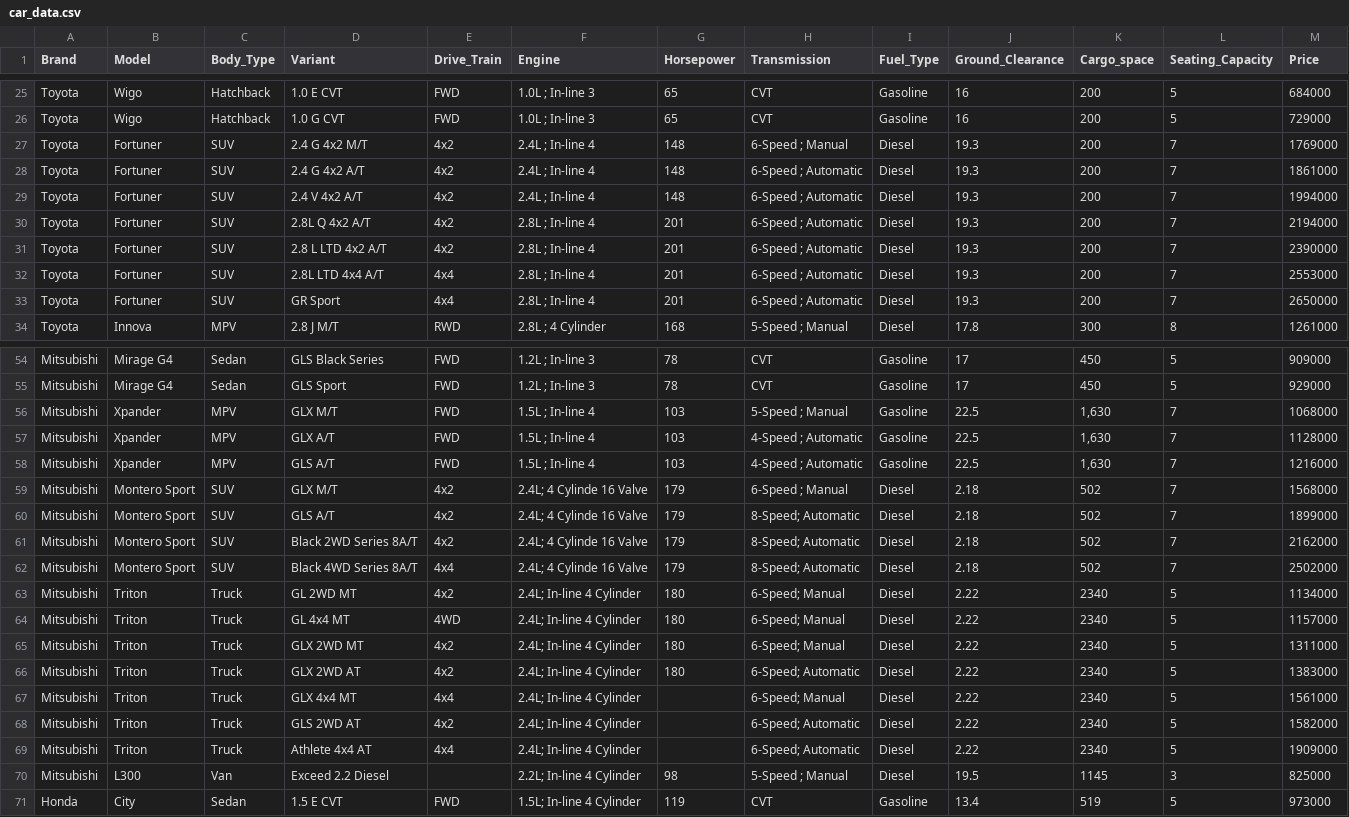
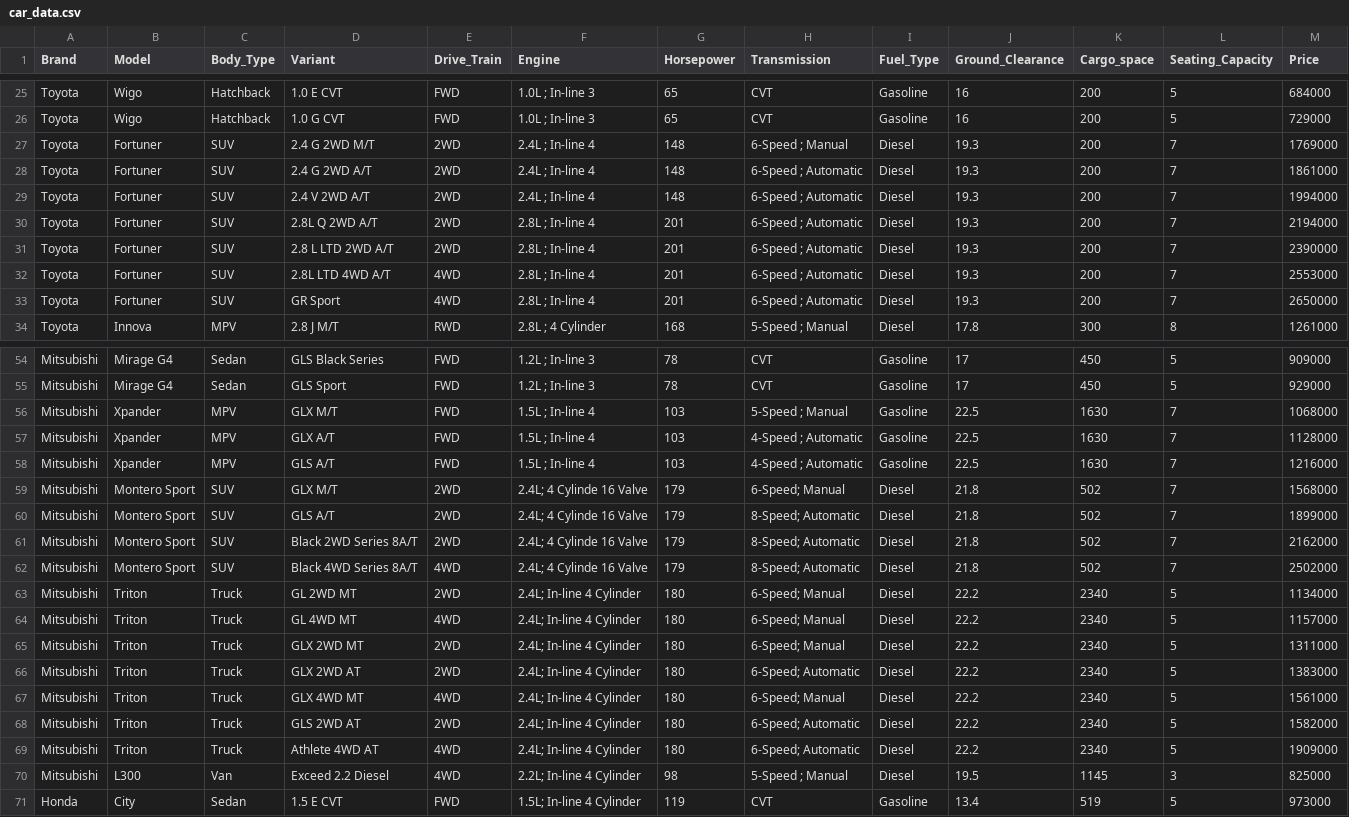
Before and after one commit to str1ker577/RideMatch-Prototype, a CSV file: car_data.csv, drawn as a sheet; only a part is shown, gaps mark what is left out; the diff covers the shown part only.

```diff
--- a/car_data.csv
+++ b/car_data.csv
@@ -26,9 +26,9 @@ Toyota,Wigo,Hatchback,1.0 E CVT,FWD,1.0L ; In-line 3,65,CVT,Gasoline,16,200,5,68
 Toyota,Wigo,Hatchback,1.0 G CVT,FWD,1.0L ; In-line 3,65,CVT,Gasoline,16,200,5,729000
-Toyota,Fortuner,SUV,2.4 G 4x2 M/T,4x2,2.4L ; In-line 4,148,6-Speed ; Manual,Diesel,19.3,200,7,1769000
-Toyota,Fortuner,SUV,2.4 G 4x2 A/T,4x2,2.4L ; In-line 4,148,6-Speed ; Automatic,Diesel,19.3,200,7,1861000
-Toyota,Fortuner,SUV,2.4 V 4x2 A/T,4x2,2.4L ; In-line 4,148,6-Speed ; Automatic,Diesel,19.3,200,7,1994000
-Toyota,Fortuner,SUV,2.8L Q 4x2 A/T,4x2,2.8L ; In-line 4,201,6-Speed ; Automatic,Diesel,19.3,200,7,2194000
-Toyota,Fortuner,SUV,2.8 L LTD 4x2 A/T,4x2,2.8L ; In-line 4,201,6-Speed ; Automatic,Diesel,19.3,200,7,2390000
-Toyota,Fortuner,SUV,2.8L LTD 4x4 A/T,4x4,2.8L ; In-line 4,201,6-Speed ; Automatic,Diesel,19.3,200,7,2553000
-Toyota,Fortuner,SUV,GR Sport,4x4,2.8L ; In-line 4,201,6-Speed ; Automatic,Diesel,19.3,200,7,2650000
+Toyota,Fortuner,SUV,2.4 G 2WD M/T,2WD,2.4L ; In-line 4,148,6-Speed ; Manual,Diesel,19.3,200,7,1769000
+Toyota,Fortuner,SUV,2.4 G 2WD A/T,2WD,2.4L ; In-line 4,148,6-Speed ; Automatic,Diesel,19.3,200,7,1861000
+Toyota,Fortuner,SUV,2.4 V 2WD A/T,2WD,2.4L ; In-line 4,148,6-Speed ; Automatic,Diesel,19.3,200,7,1994000
+Toyota,Fortuner,SUV,2.8L Q 2WD A/T,2WD,2.8L ; In-line 4,201,6-Speed ; Automatic,Diesel,19.3,200,7,2194000
+Toyota,Fortuner,SUV,2.8 L LTD 2WD A/T,2WD,2.8L ; In-line 4,201,6-Speed ; Automatic,Diesel,19.3,200,7,2390000
+Toyota,Fortuner,SUV,2.8L LTD 4WD A/T,4WD,2.8L ; In-line 4,201,6-Speed ; Automatic,Diesel,19.3,200,7,2553000
+Toyota,Fortuner,SUV,GR Sport,4WD,2.8L ; In-line 4,201,6-Speed ; Automatic,Diesel,19.3,200,7,2650000
 Toyota,Innova,MPV,2.8 J M/T,RWD,2.8L ; 4 Cylinder,168,5-Speed ; Manual,Diesel,17.8,300,8,1261000
@@ -55,17 +55,17 @@ Mitsubishi,Mirage G4,Sedan,GLS Black Series,FWD,1.2L ; In-line 3,78,CVT,Gasoline
 Mitsubishi,Mirage G4,Sedan,GLS Sport,FWD,1.2L ; In-line 3,78,CVT,Gasoline,17,450,5,929000
-Mitsubishi,Xpander,MPV,GLX M/T,FWD,1.5L ; In-line 4,103,5-Speed ; Manual,Gasoline,22.5,"1,630",7,1068000
-Mitsubishi,Xpander,MPV,GLX A/T,FWD,1.5L ; In-line 4,103,4-Speed ; Automatic,Gasoline,22.5,"1,630",7,1128000
-Mitsubishi,Xpander,MPV,GLS A/T,FWD,1.5L ; In-line 4,103,4-Speed ; Automatic,Gasoline,22.5,"1,630",7,1216000
-Mitsubishi,Montero Sport,SUV,GLX M/T,4x2,2.4L;  4 Cylinde 16 Valve,179,6-Speed ; Manual,Diesel,2.18,502,7,1568000
-Mitsubishi,Montero Sport,SUV,GLS A/T,4x2,2.4L;  4 Cylinde 16 Valve,179,8-Speed; Automatic,Diesel,2.18,502,7,1899000
-Mitsubishi,Montero Sport,SUV,Black 2WD Series 8A/T,4x2,2.4L;  4 Cylinde 16 Valve,179,8-Speed; Automatic,Diesel,2.18,502,7,2162000
-Mitsubishi,Montero Sport,SUV,Black 4WD Series 8A/T,4x4,2.4L;  4 Cylinde 16 Valve,179,8-Speed; Automatic,Diesel,2.18,502,7,2502000
-Mitsubishi,Triton,Truck,GL 2WD MT,4x2,2.4L; In-line 4 Cylinder,180,6-Speed; Manual,Diesel,2.22,2340,5,1134000
-Mitsubishi,Triton,Truck,GL 4x4 MT,4WD,2.4L; In-line 4 Cylinder,180,6-Speed; Manual,Diesel,2.22,2340,5,1157000
-Mitsubishi,Triton,Truck,GLX 2WD MT,4x2,2.4L; In-line 4 Cylinder,180,6-Speed; Manual,Diesel,2.22,2340,5,1311000
-Mitsubishi,Triton,Truck,GLX 2WD AT,4x2,2.4L; In-line 4 Cylinder,180,6-Speed; Automatic,Diesel,2.22,2340,5,1383000
-Mitsubishi,Triton,Truck,GLX 4x4 MT,4x4,2.4L; In-line 4 Cylinder,,6-Speed; Manual,Diesel,2.22,2340,5,1561000
-Mitsubishi,Triton,Truck,GLS 2WD AT,4x2,2.4L; In-line 4 Cylinder,,6-Speed; Automatic,Diesel,2.22,2340,5,1582000
-Mitsubishi,Triton,Truck,Athlete 4x4 AT,4x4,2.4L; In-line 4 Cylinder,,6-Speed; Automatic,Diesel,2.22,2340,5,1909000
-Mitsubishi,L300,Van,Exceed 2.2 Diesel,,2.2L; In-line 4 Cylinder,98,5-Speed ; Manual,Diesel,19.5,1145,3,825000
+Mitsubishi,Xpander,MPV,GLX M/T,FWD,1.5L ; In-line 4,103,5-Speed ; Manual,Gasoline,22.5,1630,7,1068000
+Mitsubishi,Xpander,MPV,GLX A/T,FWD,1.5L ; In-line 4,103,4-Speed ; Automatic,Gasoline,22.5,1630,7,1128000
+Mitsubishi,Xpander,MPV,GLS A/T,FWD,1.5L ; In-line 4,103,4-Speed ; Automatic,Gasoline,22.5,1630,7,1216000
+Mitsubishi,Montero Sport,SUV,GLX M/T,2WD,2.4L;  4 Cylinde 16 Valve,179,6-Speed; Manual,Diesel,21.8,502,7,1568000
+Mitsubishi,Montero Sport,SUV,GLS A/T,2WD,2.4L;  4 Cylinde 16 Valve,179,8-Speed; Automatic,Diesel,21.8,502,7,1899000
+Mitsubishi,Montero Sport,SUV,Black 2WD Series 8A/T,2WD,2.4L;  4 Cylinde 16 Valve,179,8-Speed; Automatic,Diesel,21.8,502,7,2162000
+Mitsubishi,Montero Sport,SUV,Black 4WD Series 8A/T,4WD,2.4L;  4 Cylinde 16 Valve,179,8-Speed; Automatic,Diesel,21.8,502,7,2502000
+Mitsubishi,Triton,Truck,GL 2WD MT,2WD,2.4L; In-line 4 Cylinder,180,6-Speed; Manual,Diesel,22.2,2340,5,1134000
+Mitsubishi,Triton,Truck,GL 4WD MT,4WD,2.4L; In-line 4 Cylinder,180,6-Speed; Manual,Diesel,22.2,2340,5,1157000
+Mitsubishi,Triton,Truck,GLX 2WD MT,2WD,2.4L; In-line 4 Cylinder,180,6-Speed; Manual,Diesel,22.2,2340,5,1311000
+Mitsubishi,Triton,Truck,GLX 2WD AT,2WD,2.4L; In-line 4 Cylinder,180,6-Speed; Automatic,Diesel,22.2,2340,5,1383000
+Mitsubishi,Triton,Truck,GLX 4WD MT,4WD,2.4L; In-line 4 Cylinder,180,6-Speed; Manual,Diesel,22.2,2340,5,1561000
+Mitsubishi,Triton,Truck,GLS 2WD AT,2WD,2.4L; In-line 4 Cylinder,180,6-Speed; Automatic,Diesel,22.2,2340,5,1582000
+Mitsubishi,Triton,Truck,Athlete 4WD AT,4WD,2.4L; In-line 4 Cylinder,180,6-Speed; Automatic,Diesel,22.2,2340,5,1909000
+Mitsubishi,L300,Van,Exceed 2.2 Diesel,4WD,2.2L; In-line 4 Cylinder,98,5-Speed ; Manual,Diesel,19.5,1145,3,825000
 Honda,City,Sedan,1.5 E CVT,FWD,1.5L; In-line 4 Cylinder,119,CVT,Gasoline,13.4,519,5,973000
```
Also changed, not shown: 38 edited cells elsewhere in this file, 9 other files.
